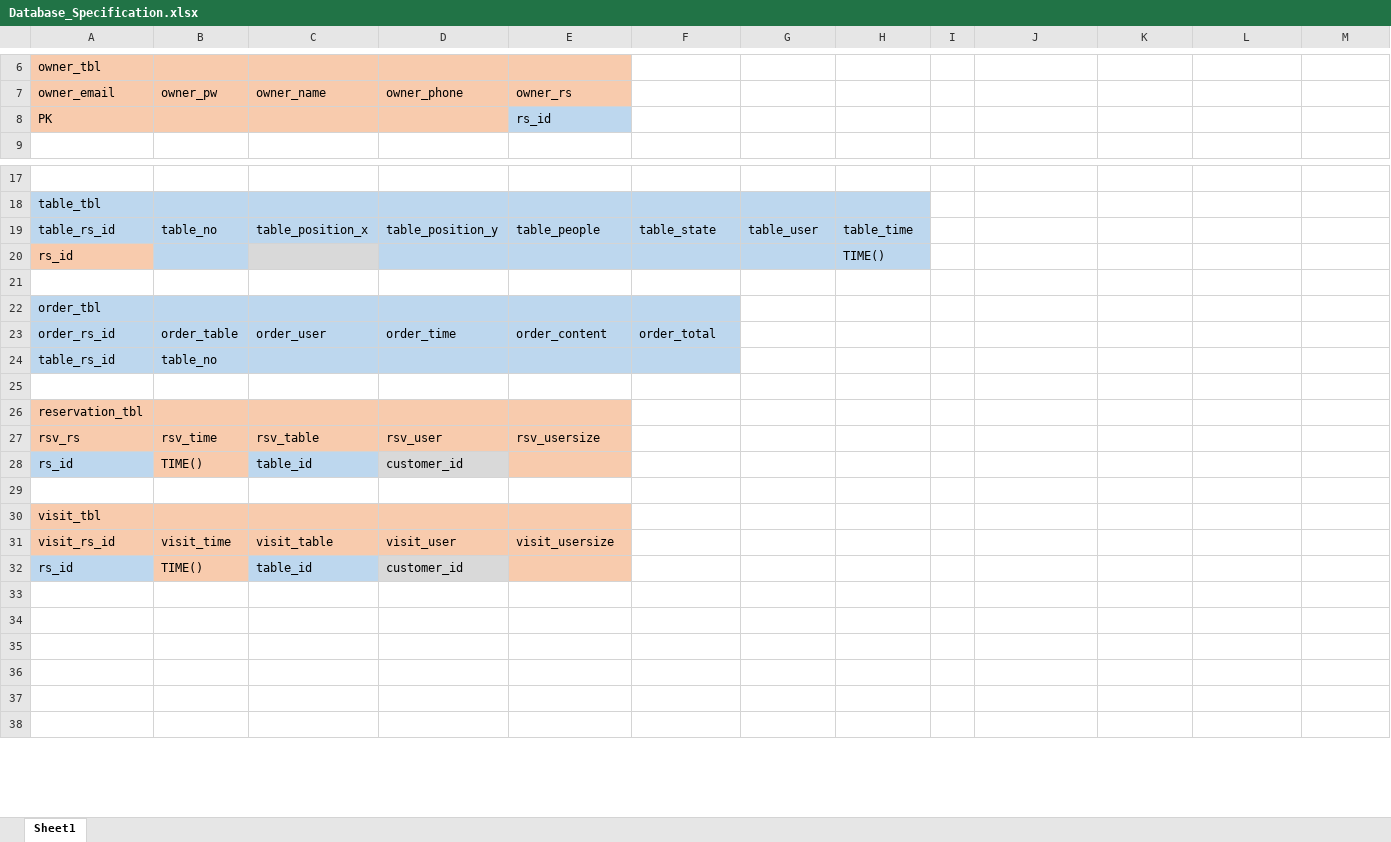
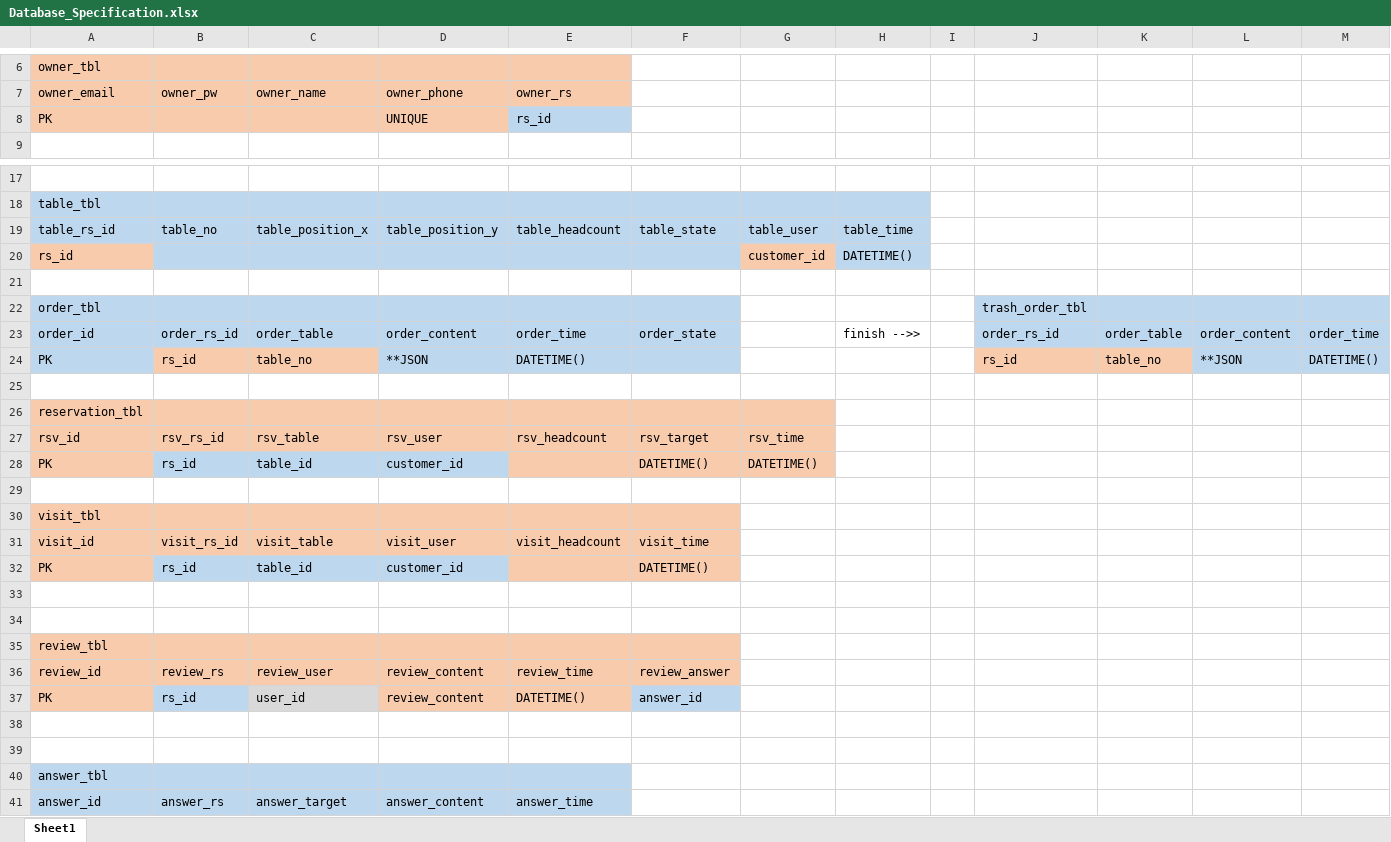
Before and after one commit to kimmincheol-kor/Project_NoBell, an Excel workbook: Documents/Specification/Database_Specification.xlsx, sheet Sheet1, drawn as a sheet; only a part is shown, gaps mark what is left out; values as stored, in another font and other column widths than the file's, no borders; removed rows and columns are numbered as before the commit, all else as after; the diff covers the shown part only; the diff names each change by its address in the sheet, - before the commit and + after, or states it on an @@ line.

Commit message:
Update Database_Specification.xlsx

```diff
--- a/Documents/Specification/Database_Specification.xlsx (sheet Sheet1)
+++ b/Documents/Specification/Database_Specification.xlsx (sheet Sheet1)
-D8 (owner_phone): (empty)
+D8 (owner_phone): UNIQUE
-E19 (owner_rs): table_people
+E19 (owner_rs): table_headcount
-C20 fill: #D9D9D9
+C20 fill: #BDD7EE
-G20: (empty)
+G20: customer_id
-G20 fill: #BDD7EE
+G20 fill: #F8CBAD
-H20: TIME()
+H20: DATETIME()
-J22: (empty)
+J22: trash_order_tbl
-J22:M22 fill: none
+J22:M22 fill: #BDD7EE
-row 23: order_rs_id | order_table | order_user | order_time | order_content | order_total
-row 24: table_rs_id | table_no
+row 23: order_id | order_rs_id | order_table | order_content | order_time | order_state |  | finish -->> |  | order_rs_id | order_table | order_content | order_time
+row 24: PK | rs_id | table_no | **JSON | DATETIME() |  |  |  |  | rs_id | table_no | **JSON | DATETIME()
-F26:G26 fill: none
+F26:G26 fill: #F8CBAD
-row 27: rsv_rs | rsv_time | rsv_table | rsv_user | rsv_usersize
-row 28: rs_id | TIME() | table_id | customer_id
+row 27: rsv_id | rsv_rs_id | rsv_table | rsv_user | rsv_headcount | rsv_target | rsv_time
+row 28: PK | rs_id | table_id | customer_id |  | DATETIME() | DATETIME()
-F30:F31 fill: none
+F30:F31 fill: #F8CBAD
-A31 (owner_email): visit_rs_id
+A31 (owner_email): visit_id
-B31 (owner_pw): visit_time
+B31 (owner_pw): visit_rs_id
-E31 (owner_rs): visit_usersize
+E31 (owner_rs): visit_headcount
-F31: (empty)
+F31: visit_time
-row 32: rs_id | TIME() | table_id | customer_id
+row 32: PK | rs_id | table_id | customer_id |  | DATETIME()
+row 35: review_tbl
+row 36: review_id | review_rs | review_user | review_content | review_time | review_answer
+row 37: PK | rs_id | user_id | review_content | DATETIME() | answer_id
-A40 (owner_email): (empty)
+A40 (owner_email): answer_tbl
-A40:E41 fill: none
+A40:E41 fill: #BDD7EE
-row 41: (empty)
+row 41: answer_id | answer_rs | answer_target | answer_content | answer_time
```
Also changed, not shown: 3 removed rows, 5 edited cells and cell formats elsewhere in this sheet.
